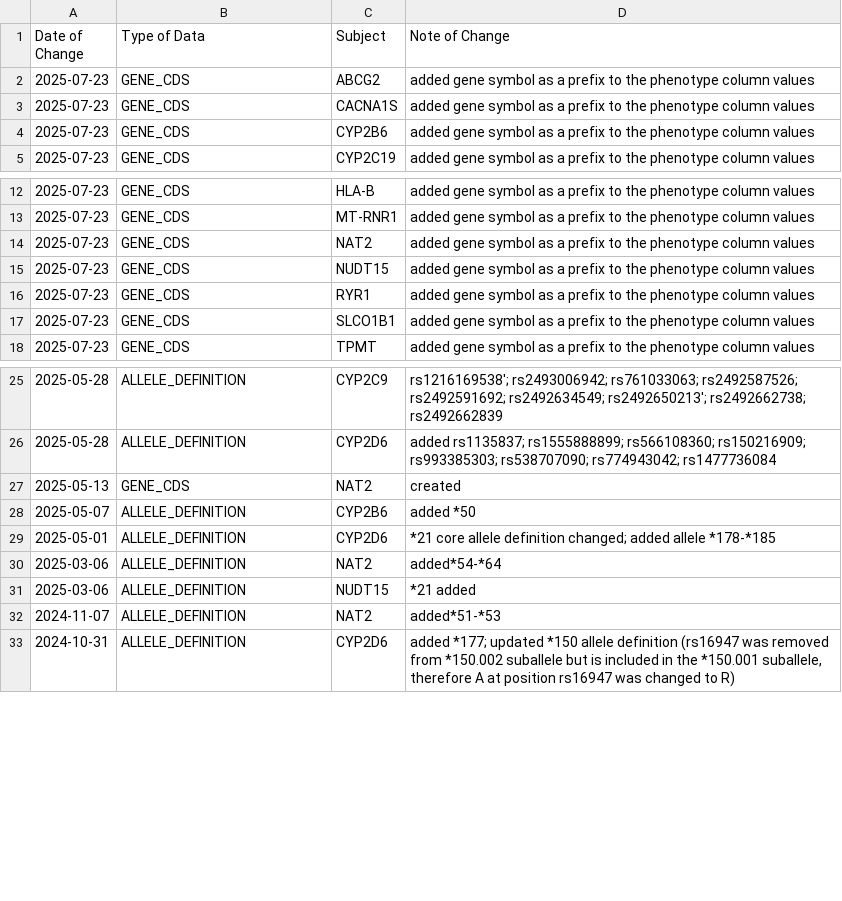
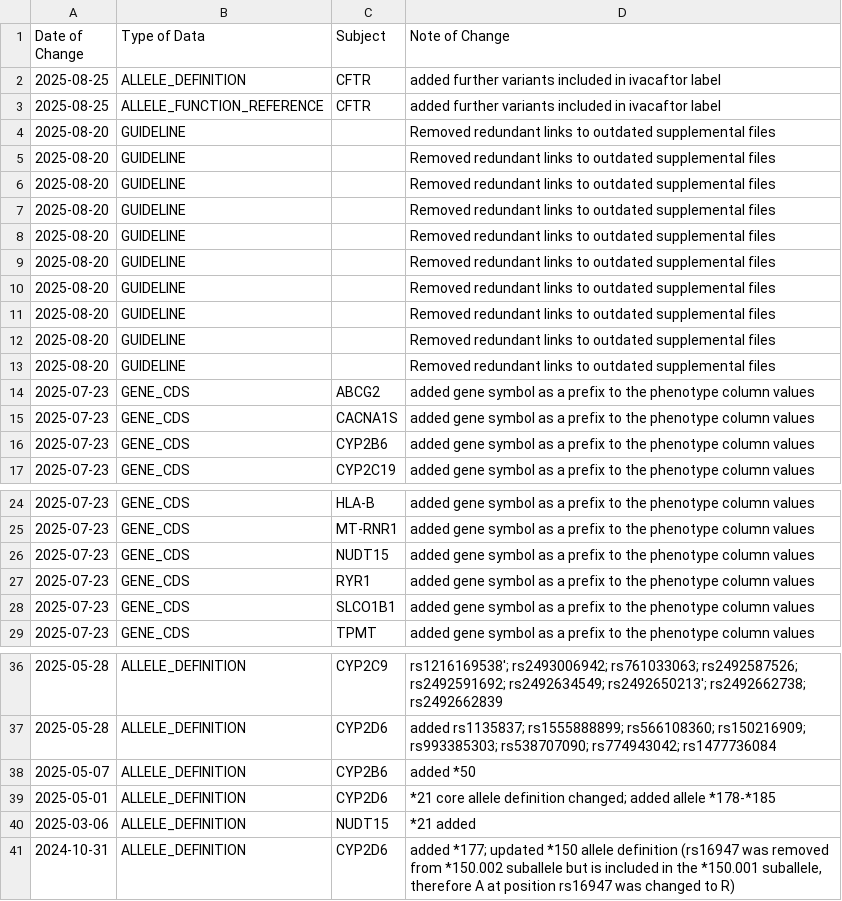
Before and after one commit to cpicpgx/cpic-data, a TSV file: data.tsv, drawn as a sheet; only a part is shown, gaps mark what is left out; the diff covers the shown part only.

Commit message:
feat: data update
- CFTR allele updates
- remove links to redundant publication supplements from DB guideline tables
- remove change logs for NAT2 updates that are not ready for prod yet

```diff
--- a/data.tsv
+++ b/data.tsv
@@ -1,2 +1,14 @@
 Date of Change	Type of Data	Subject	Note of Change
+2025-08-25	ALLELE_DEFINITION	CFTR	added further variants included in ivacaftor label
+2025-08-25	ALLELE_FUNCTION_REFERENCE	CFTR	added further variants included in ivacaftor label
+2025-08-20	GUIDELINE		Removed redundant links to outdated supplemental files
+2025-08-20	GUIDELINE		Removed redundant links to outdated supplemental files
+2025-08-20	GUIDELINE		Removed redundant links to outdated supplemental files
+2025-08-20	GUIDELINE		Removed redundant links to outdated supplemental files
+2025-08-20	GUIDELINE		Removed redundant links to outdated supplemental files
+2025-08-20	GUIDELINE		Removed redundant links to outdated supplemental files
+2025-08-20	GUIDELINE		Removed redundant links to outdated supplemental files
+2025-08-20	GUIDELINE		Removed redundant links to outdated supplemental files
+2025-08-20	GUIDELINE		Removed redundant links to outdated supplemental files
+2025-08-20	GUIDELINE		Removed redundant links to outdated supplemental files
 2025-07-23	GENE_CDS	ABCG2	added gene symbol as a prefix to the phenotype column values
@@ -13,3 +25,2 @@ Date of Change	Type of Data	Subject	Note of Change
 2025-07-23	GENE_CDS	MT-RNR1	added gene symbol as a prefix to the phenotype column values
-2025-07-23	GENE_CDS	NAT2	added gene symbol as a prefix to the phenotype column values
 2025-07-23	GENE_CDS	NUDT15	added gene symbol as a prefix to the phenotype column values
@@ -26,8 +37,5 @@ Date of Change	Type of Data	Subject	Note of Change
 2025-05-28	ALLELE_DEFINITION	CYP2D6	added rs1135837; rs1555888899; rs566108360; rs150216909; rs993385303; rs538707090; rs774943042; rs1477736084
-2025-05-13	GENE_CDS	NAT2	created
 2025-05-07	ALLELE_DEFINITION	CYP2B6	added *50
 2025-05-01	ALLELE_DEFINITION	CYP2D6	*21 core allele definition changed; added allele *178-*185
-2025-03-06	ALLELE_DEFINITION	NAT2	added*54-*64
 2025-03-06	ALLELE_DEFINITION	NUDT15	*21 added
-2024-11-07	ALLELE_DEFINITION	NAT2	added*51-*53
 2024-10-31	ALLELE_DEFINITION	CYP2D6	added *177; updated *150 allele definition (rs16947 was removed from *150.002 suballele but is included in the *150.001 suballele, therefore A at position rs16947 was changed to R)
```
Also changed, not shown: 25 added rows and 26 removed rows elsewhere in this file.
